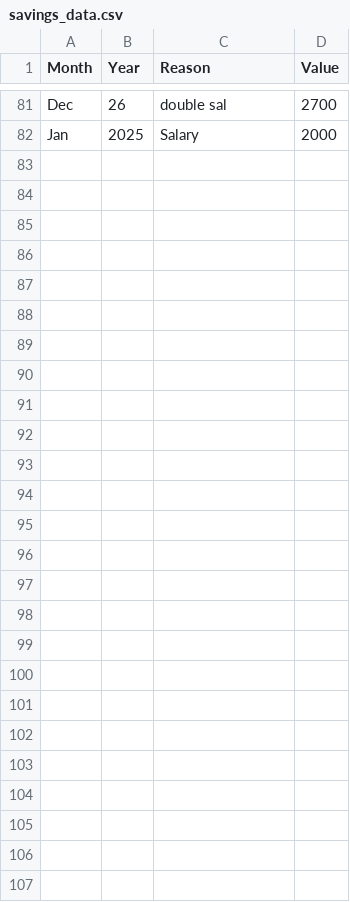
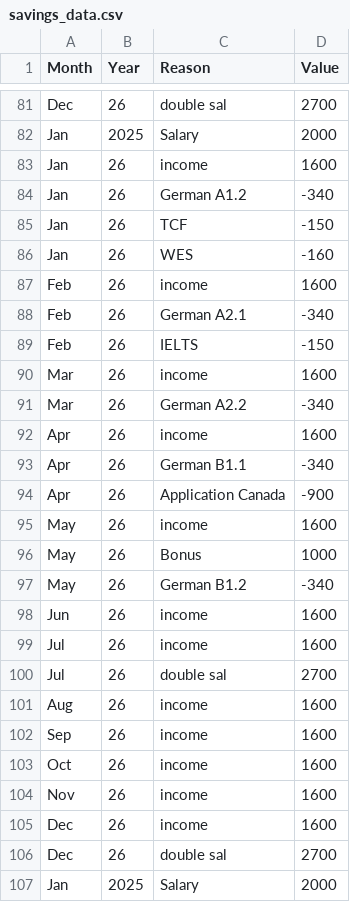
Before and after one commit to AhmadSidaoui/ahmadsidaoui.github.io, a CSV file: savings_data.csv, drawn as a sheet; only a part is shown, gaps mark what is left out.

Commit message:
Update savings_data.csv via server

```diff
--- a/savings_data.csv
+++ b/savings_data.csv
@@ -82 +82,26 @@ Dec,26,double sal,2700
 Jan,2025,Salary,2000
+Jan,26,income,1600
+Jan,26,German A1.2,-340
+Jan,26,TCF,-150
+Jan,26,WES,-160
+Feb,26,income,1600
+Feb,26,German A2.1,-340
+Feb,26,IELTS,-150
+Mar,26,income,1600
+Mar,26,German A2.2,-340
+Apr,26,income,1600
+Apr,26,German B1.1,-340
+Apr,26,Application Canada,-900
+May,26,income,1600
+May,26,Bonus,1000
+May,26,German B1.2,-340
+Jun,26,income,1600
+Jul,26,income,1600
+Jul,26,double sal,2700
+Aug,26,income,1600
+Sep,26,income,1600
+Oct,26,income,1600
+Nov,26,income,1600
+Dec,26,income,1600
+Dec,26,double sal,2700
+Jan,2025,Salary,2000
```
